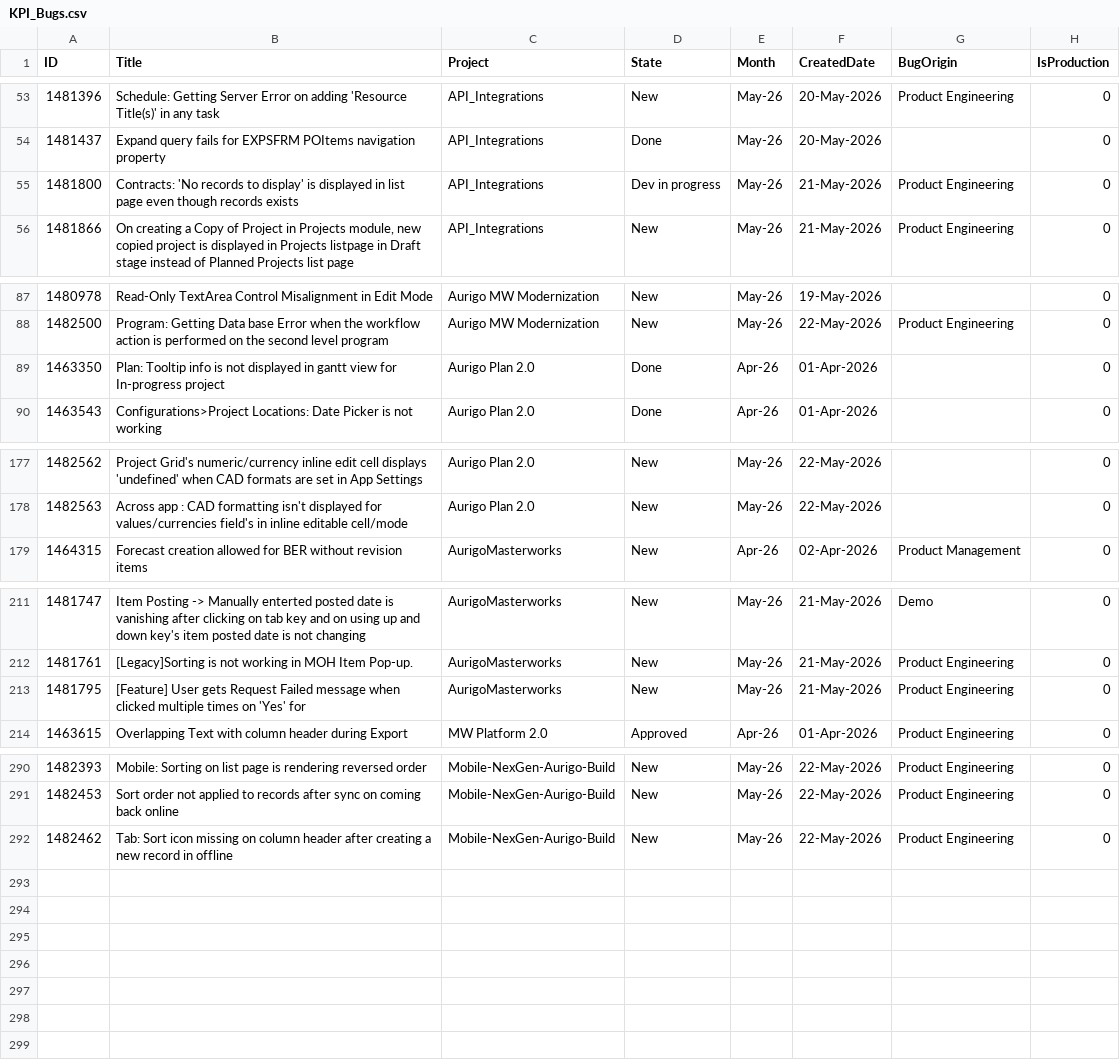
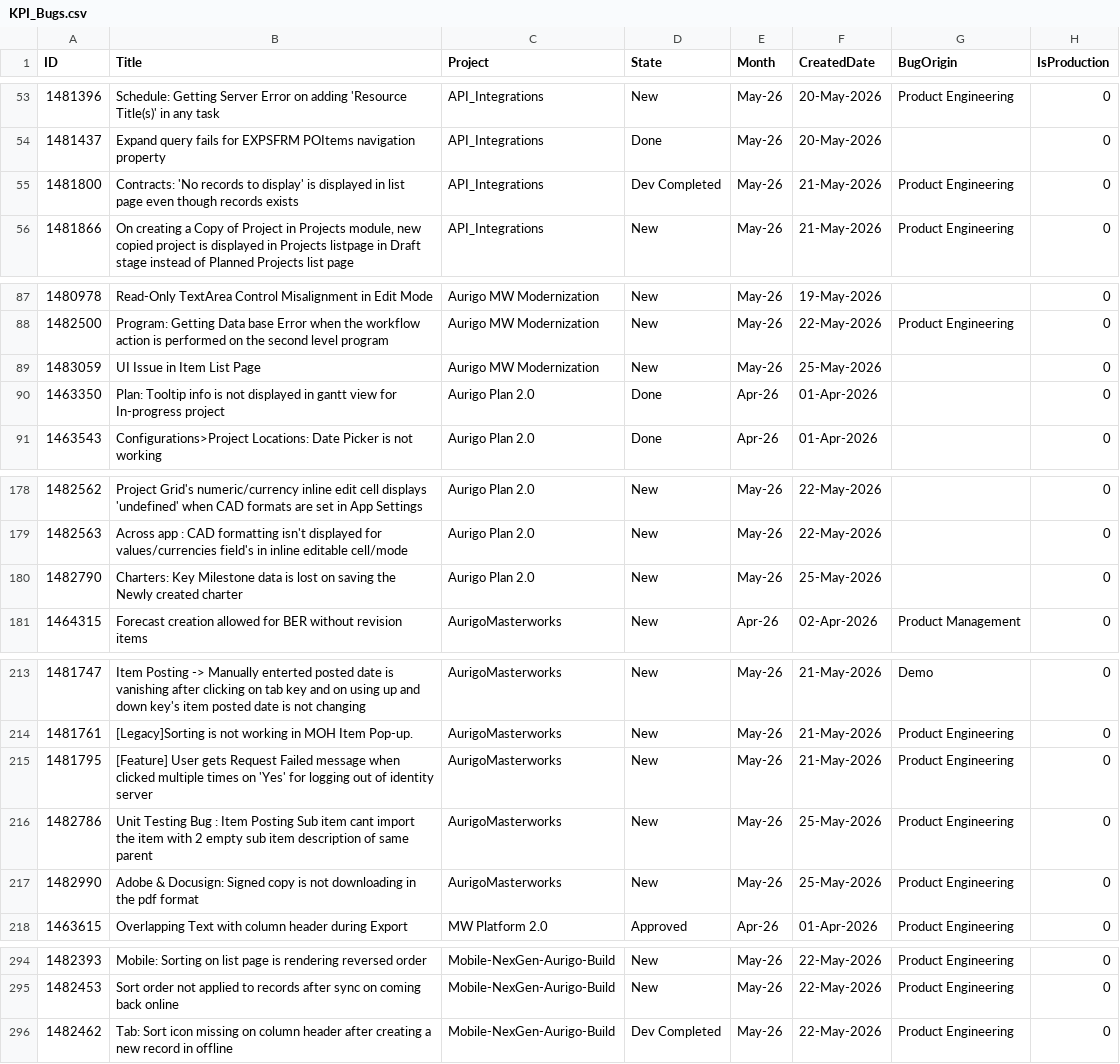
Before and after one commit to manishwali/Experiment, a CSV file: KPI_Bugs.csv, drawn as a sheet; only a part is shown, gaps mark what is left out.

```diff
--- a/KPI_Bugs.csv
+++ b/KPI_Bugs.csv
@@ -54,3 +54,3 @@
 "1481437","Expand query fails for EXPSFRM POItems navigation property","API_Integrations","Done","May-26","20-May-2026","","0"
-"1481800","Contracts: 'No records to display' is displayed in list page even though records exists","API_Integrations","Dev in progress","May-26","21-May-2026","Product Engineering","0"
+"1481800","Contracts: 'No records to display' is displayed in list page even though records exists","API_Integrations","Dev Completed","May-26","21-May-2026","Product Engineering","0"
 "1481866","On creating a Copy of Project in Projects module, new copied project is displayed in Projects listpage in Draft stage instead of Planned Projects list page","API_Integrations","New","May-26","21-May-2026","Product Engineering","0"
@@ -88,2 +88,3 @@
 "1482500","Program: Getting Data base Error when the workflow action is performed on the second level program","Aurigo MW Modernization","New","May-26","22-May-2026","Product Engineering","0"
+"1483059","UI Issue in Item List Page","Aurigo MW Modernization","New","May-26","25-May-2026","","0"
 "1463350","Plan: Tooltip info is not displayed in gantt view for In-progress project","Aurigo Plan 2.0","Done","Apr-26","01-Apr-2026","","0"
@@ -178,2 +179,3 @@
 "1482563","Across app : CAD formatting isn't displayed for values/currencies field's in inline editable cell/mode","Aurigo Plan 2.0","New","May-26","22-May-2026","","0"
+"1482790","Charters: Key Milestone data is lost on saving the Newly created charter","Aurigo Plan 2.0","New","May-26","25-May-2026","","0"
 "1464315","Forecast creation allowed for BER without revision items","AurigoMasterworks","New","Apr-26","02-Apr-2026","Product Management","0"
@@ -212,3 +214,5 @@
 "1481761","[Legacy]Sorting is not working in MOH Item Pop-up.","AurigoMasterworks","New","May-26","21-May-2026","Product Engineering","0"
-"1481795","[Feature] User gets Request Failed message when clicked multiple times on 'Yes' for","AurigoMasterworks","New","May-26","21-May-2026","Product Engineering","0"
+"1481795","[Feature] User gets Request Failed message when clicked multiple times on 'Yes' for logging out of identity server","AurigoMasterworks","New","May-26","21-May-2026","Product Engineering","0"
+"1482786","Unit Testing Bug : Item Posting Sub item cant import the item with 2 empty sub item description of same parent","AurigoMasterworks","New","May-26","25-May-2026","Product Engineering","0"
+"1482990","Adobe & Docusign: Signed copy is not downloading in the pdf format","AurigoMasterworks","New","May-26","25-May-2026","Product Engineering","0"
 "1463615","Overlapping Text with column header during Export","MW Platform 2.0","Approved","Apr-26","01-Apr-2026","Product Engineering","0"
@@ -291,2 +295,2 @@
 "1482453","Sort order not applied to records after sync on coming back online","Mobile-NexGen-Aurigo-Build","New","May-26","22-May-2026","Product Engineering","0"
-"1482462","Tab: Sort icon missing on column header after creating a new record in offline","Mobile-NexGen-Aurigo-Build","New","May-26","22-May-2026","Product Engineering","0"
+"1482462","Tab: Sort icon missing on column header after creating a new record in offline","Mobile-NexGen-Aurigo-Build","Dev Completed","May-26","22-May-2026","Product Engineering","0"
```
Also changed, not shown: KPI_PBIs.csv, KPI_Sprints.csv.
